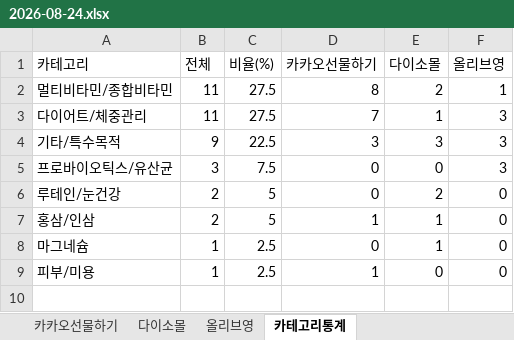
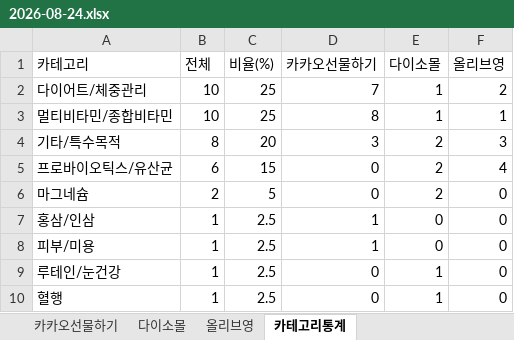
Before and after one commit to primexx98-sudo/online-mall-ranking, an Excel workbook: data/daily/2026-08/2026-08-24.xlsx, sheet 카테고리통계, drawn as a sheet; values as stored, in another font and other column widths than the file's, no borders; removed rows and columns are numbered as before the commit, all else as after; the diff names each change by its address in the sheet, - before the commit and + after, or states it on an @@ line.

```diff
--- a/data/daily/2026-08/2026-08-24.xlsx (sheet 카테고리통계)
+++ b/data/daily/2026-08/2026-08-24.xlsx (sheet 카테고리통계)
-row 2: 멀티비타민/종합비타민 | 11 | 27.5 | 8 | 2 | 1
-B2 (전체): 11
+B2 (전체): 10
-C2 (비율(%)): 27.5
+C2 (비율(%)): 25
-F2 (올리브영): 3
+F2 (올리브영): 2
+row 3: 멀티비타민/종합비타민 | 10 | 25 | 8 | 1 | 1
-B4 (전체): 9
+B4 (전체): 8
-C4 (비율(%)): 22.5
+C4 (비율(%)): 20
-E4 (다이소몰): 3
+E4 (다이소몰): 2
-B5 (전체): 3
+B5 (전체): 6
-C5 (비율(%)): 7.5
+C5 (비율(%)): 15
-E5 (다이소몰): 0
+E5 (다이소몰): 2
-F5 (올리브영): 3
+F5 (올리브영): 4
-A6 (카테고리): 루테인/눈건강
+A6 (카테고리): 마그네슘
-B7 (전체): 2
+B7 (전체): 1
-C7 (비율(%)): 5
+C7 (비율(%)): 2.5
-E7 (다이소몰): 1
+E7 (다이소몰): 0
-row 8: 마그네슘 | 1 | 2.5 | 0 | 1 | 0
+row 9: 루테인/눈건강 | 1 | 2.5 | 0 | 1 | 0
+row 10: 혈행 | 1 | 2.5 | 0 | 1 | 0
```
Also changed, not shown: sheet 다이소몰, sheet 올리브영.
